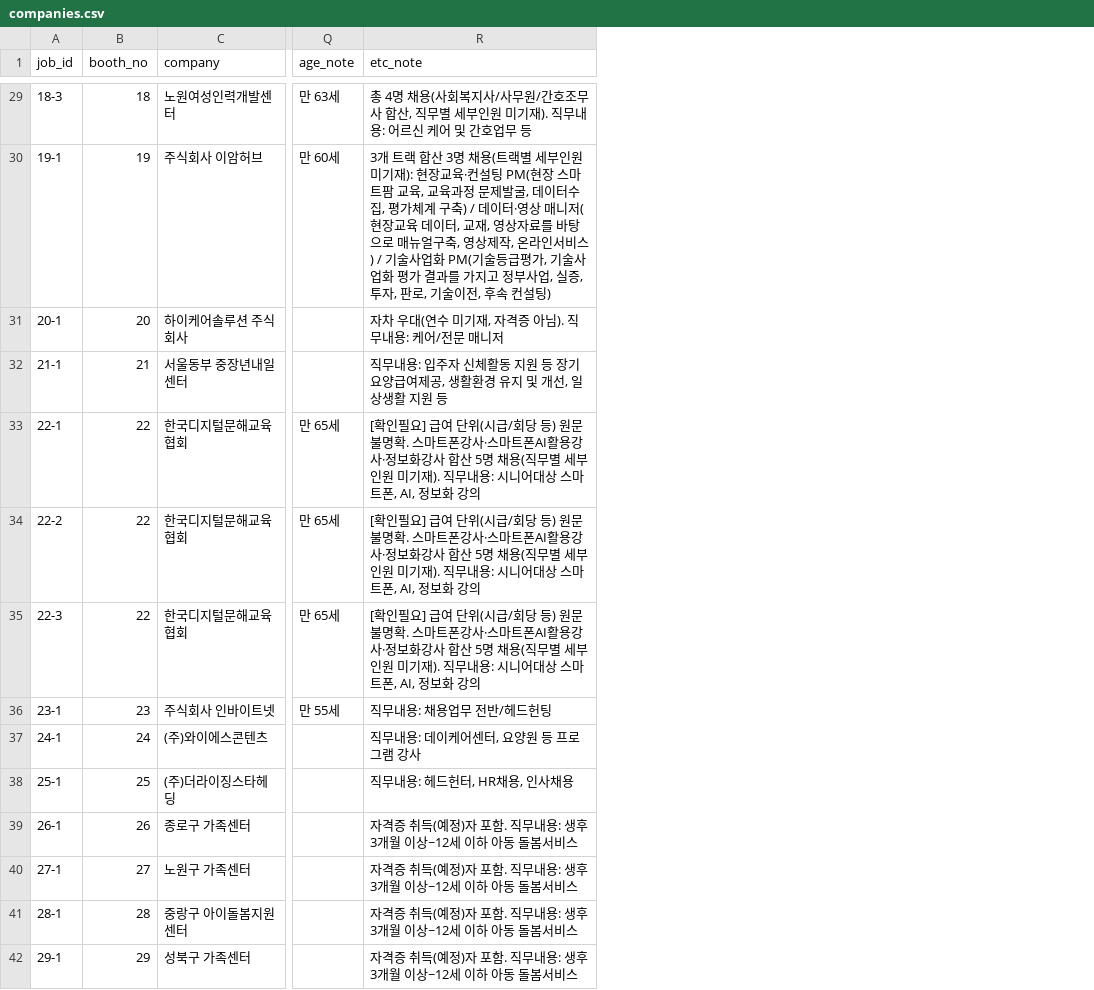
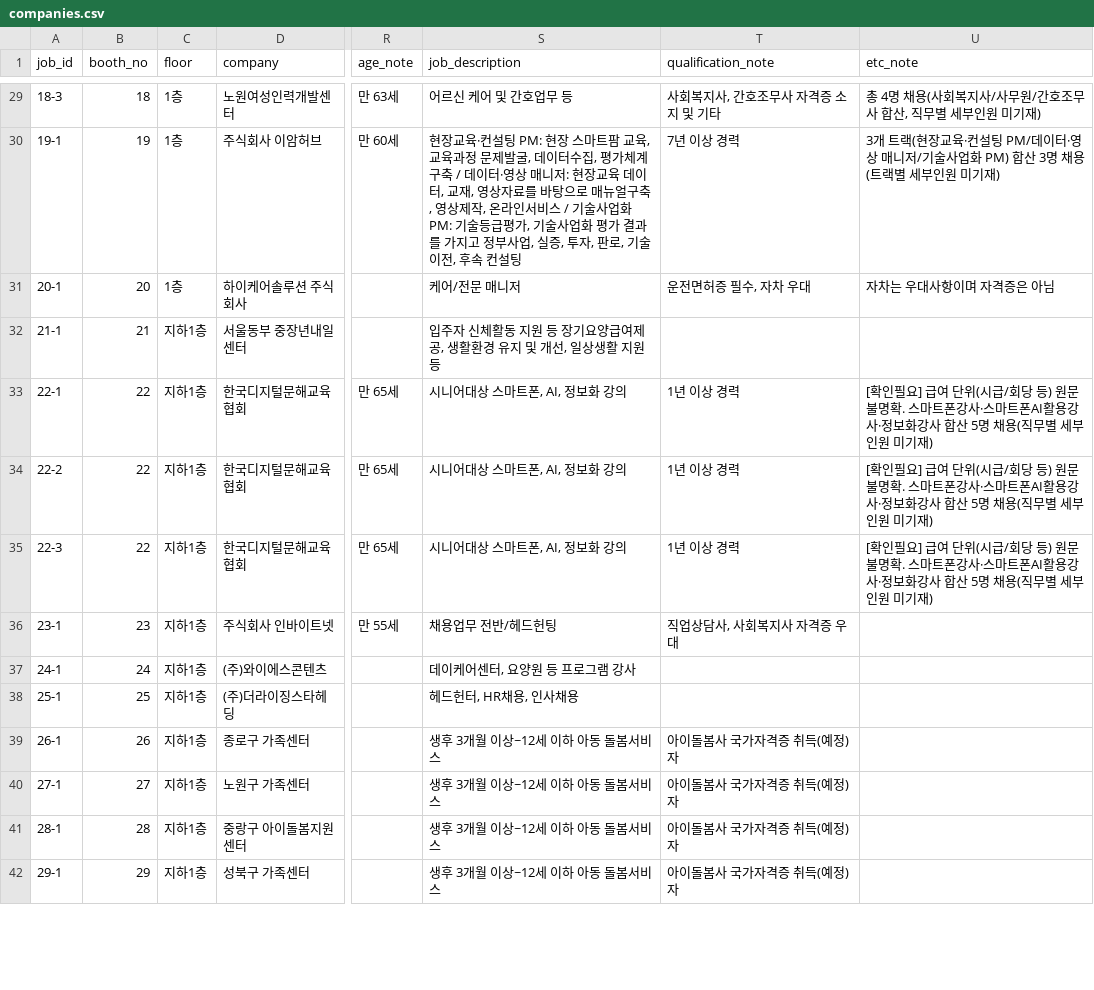
Before and after one commit to dan-gyeong/-, a CSV file: job-fair-matching-app/data/companies.csv, drawn as a sheet; only a part is shown, gaps mark what is left out; addresses are those after the commit; the diff covers the shown part only; the diff names each change by its address in the sheet, - before the commit and + after, or states it on an @@ line.

```diff
--- a/job-fair-matching-app/data/companies.csv
+++ b/job-fair-matching-app/data/companies.csv
+column C (floor), rows 29-42: 1층 | 1층 | 1층 | 지하1층 | 지하1층 | 지하1층 | 지하1층 | 지하1층 | 지하1층 | 지하1층 | 지하1층 | 지하1층 | 지하1층 | 지하1층
+column S (job_description), rows 29-42: 어르신 케어 및 간호업무 등 | 현장교육·컨설팅 PM: 현장 스마트팜 교육, 교육과정 문제발굴, 데이터수집, 평가체계 구축 / 데이터·영상 매니저: 현장교육 데이터, 교재, 영상자료를 바탕으로 매뉴얼구축, 영상제작, 온라인서비스 / 기술사업화 PM: 기술등급평가, 기술사업화 평가 결과를 가지고 정부사업, 실증, 투자, 판로, 기술이전, 후속 컨설팅 | 케어/전문 매니저 | 입주자 신체활동 지원 등 장기요양급여제공, 생활환경 유지 및 개선, 일상생활 지원 등 | 시니어대상 스마트폰, AI, 정보화 강의 | 시니어대상 스마트폰, AI, 정보화 강의 | 시니어대상 스마트폰, AI, 정보화 강의 | 채용업무 전반/헤드헌팅 | 데이케어센터, 요양원 등 프로그램 강사 | 헤드헌터, HR채용, 인사채용 | 생후 3개월 이상~12세 이하 아동 돌봄서비스 | 생후 3개월 이상~12세 이하 아동 돌봄서비스 | 생후 3개월 이상~12세 이하 아동 돌봄서비스 | 생후 3개월 이상~12세 이하 아동 돌봄서비스
+column T (qualification_note), rows 29-42: 사회복지사, 간호조무사 자격증 소지 및 기타 | 7년 이상 경력 | 운전면허증 필수, 자차 우대 |  | 1년 이상 경력 | 1년 이상 경력 | 1년 이상 경력 | 직업상담사, 사회복지사 자격증 우대 |  |  | 아이돌봄사 국가자격증 취득(예정) 자 | 아이돌봄사 국가자격증 취득(예정) 자 | 아이돌봄사 국가자격증 취득(예정) 자 | 아이돌봄사 국가자격증 취득(예정) 자
-U29 (etc_note): …미기재). 직무내용: 어르신 케어 및 간호업무 등
+U29 (etc_note): …미기재)
-U30 (etc_note): …개 트랙 합산 3명 채용(트랙별 세부인원 미기재): 현장교육·컨설팅 PM(현장 스마트팜 교육, 교육과정 문제발굴, 데이터수집, 평가체계 구축) / 데이터·영상 매니저(현장교육 데이터, 교재, 영상자료를 바탕으로 매뉴얼구축, 영상제작, 온라인서비스) / 기술사업화 PM(기술등급평가, 기술사업화 평가 결과를 가지고 정부사업, 실증, 투자, 판로, 기술이전, 후속 컨설팅)
+U30 (etc_note): …개 트랙(현장교육·컨설팅 PM/데이터·영상 매니저/기술사업화 PM) 합산 3명 채용(트랙별 세부인원 미기재)
-U31 (etc_note): 자차 우대(연수 미기재, 자격증 아님). 직무내용: 케어/전문 매니저
+U31 (etc_note): 자차는 우대사항이며 자격증은 아님
-U32 (etc_note): 직무내용: 입주자 신체활동 지원 등 장기요양급여제공, 생활환경 유지 및 개선, 일상생활 지원 등
+U32 (etc_note): (empty)
-U33:U35 (etc_note): …미기재). 직무내용: 시니어대상 스마트폰, AI, 정보화 강의
+U33:U35 (etc_note): …미기재)
-U36 (etc_note): 직무내용: 채용업무 전반/헤드헌팅
+U36 (etc_note): (empty)
-U37 (etc_note): 직무내용: 데이케어센터, 요양원 등 프로그램 강사
+U37 (etc_note): (empty)
-U38 (etc_note): 직무내용: 헤드헌터, HR채용, 인사채용
+U38 (etc_note): (empty)
-U39:U42 (etc_note): 자격증 취득(예정)자 포함. 직무내용: 생후 3개월 이상~12세 이하 아동 돌봄서비스
+U39:U42 (etc_note): (empty)
```
Also changed, not shown: 48 edited cells elsewhere in this file, 3 other files.
